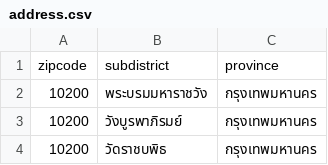
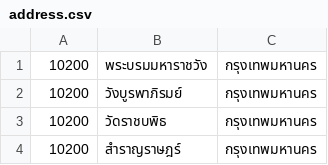
Before and after one commit to Jaffrykiki/OnlyoneEarth, a CSV file: postcode/address.csv, drawn as a sheet; only a part is shown; the shorter side is filled out with more unchanged rows; the diff names each change by its address in the sheet, - before the commit and + after, or states it on an @@ line.

```diff
--- a/postcode/address.csv
+++ b/postcode/address.csv
-row 1: zipcode | subdistrict | province
```
Also changed, not shown: 1 other file.
